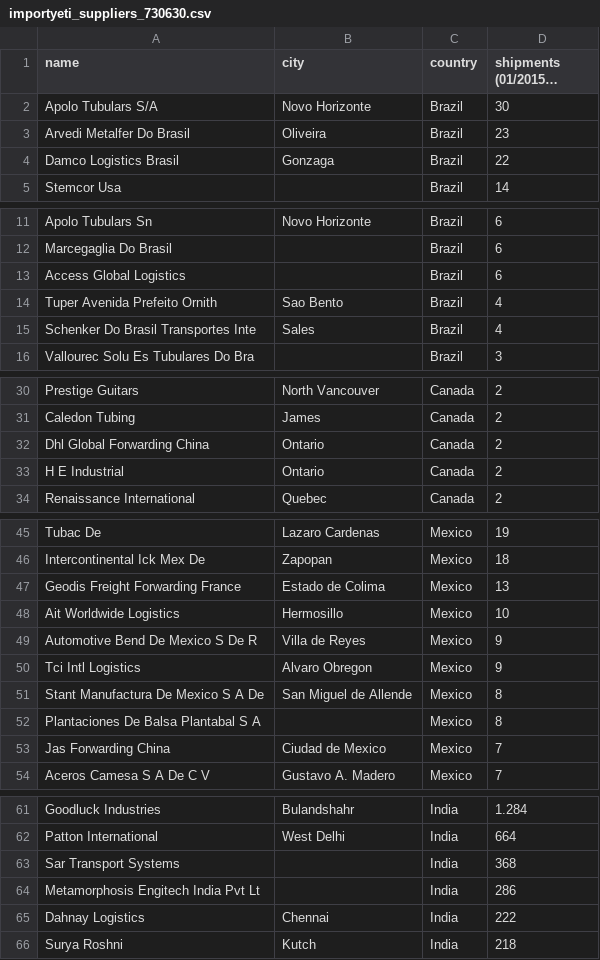
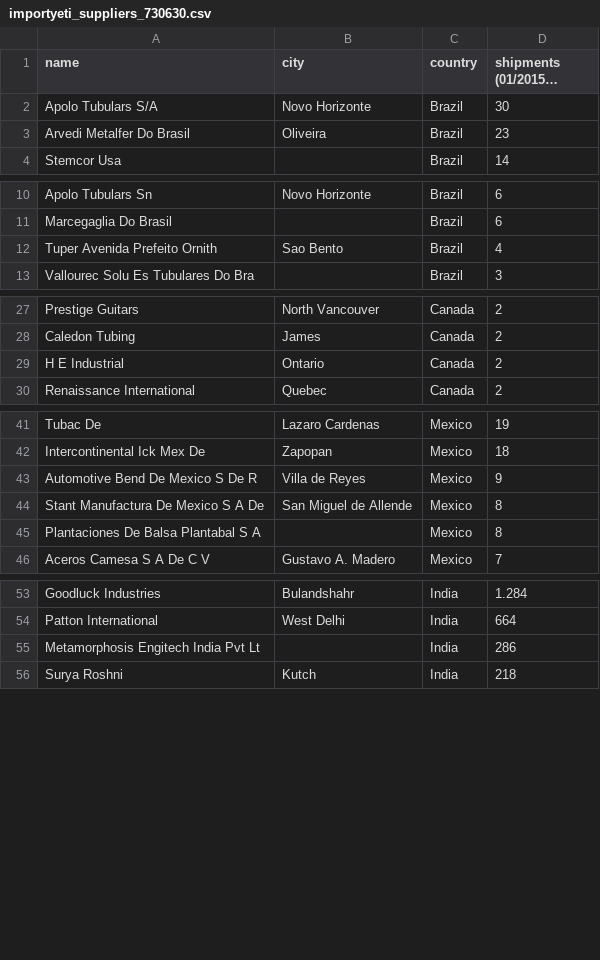
Before and after one commit to newtonepv/Suppliers, a CSV file: importyeti_suppliers_730630.csv, drawn as a sheet; only a part is shown, gaps mark what is left out; long unchanged cells end in …; the diff covers the shown part only.

```diff
--- a/importyeti_suppliers_730630.csv
+++ b/importyeti_suppliers_730630.csv
@@ -3,3 +3,2 @@ Apolo Tubulars S/A,Novo Horizonte,Brazil,30
 Arvedi Metalfer Do Brasil,Oliveira,Brazil,23
-Damco Logistics Brasil,Gonzaga,Brazil,22
 Stemcor Usa,,Brazil,14
@@ -12,5 +11,3 @@ Apolo Tubulars Sn,Novo Horizonte,Brazil,6
 Marcegaglia Do Brasil,,Brazil,6
-Access Global Logistics,,Brazil,6
 Tuper Avenida Prefeito Ornith,Sao Bento,Brazil,4
-Schenker Do Brasil Transportes Inte,Sales,Brazil,4
 Vallourec Solu Es Tubulares Do Bra,,Brazil,3
@@ -31,3 +28,2 @@ Prestige Guitars,North Vancouver,Canada,2
 Caledon Tubing,James,Canada,2
-Dhl Global Forwarding China,Ontario,Canada,2
 H E Industrial,Ontario,Canada,2
@@ -46,9 +42,5 @@ Tubac De,Lazaro Cardenas,Mexico,19
 Intercontinental Ick Mex De,Zapopan,Mexico,18
-Geodis Freight Forwarding France,Estado de Colima,Mexico,13
-Ait Worldwide Logistics,Hermosillo,Mexico,10
 Automotive Bend De Mexico S De R,Villa de Reyes,Mexico,9
-Tci Intl Logistics,Alvaro Obregon,Mexico,9
 Stant Manufactura De Mexico S A De,San Miguel de Allende,Mexico,8
 Plantaciones De Balsa Plantabal S A,,Mexico,8
-Jas Forwarding China,Ciudad de Mexico,Mexico,7
 Aceros Camesa S A De C V,Gustavo A. Madero,Mexico,7
@@ -62,5 +54,3 @@ Goodluck Industries,Bulandshahr,India,1.284
 Patton International,West Delhi,India,664
-Sar Transport Systems,,India,368
 Metamorphosis Engitech India Pvt Lt,,India,286
-Dahnay Logistics,Chennai,India,222
 Surya Roshni,Kutch,India,218
```
Also changed, not shown: 1 removed row elsewhere in this file, importyeti_supplier_shipments_730630.csv, importyeti_suppliers_848210.csv, 4 other files.
